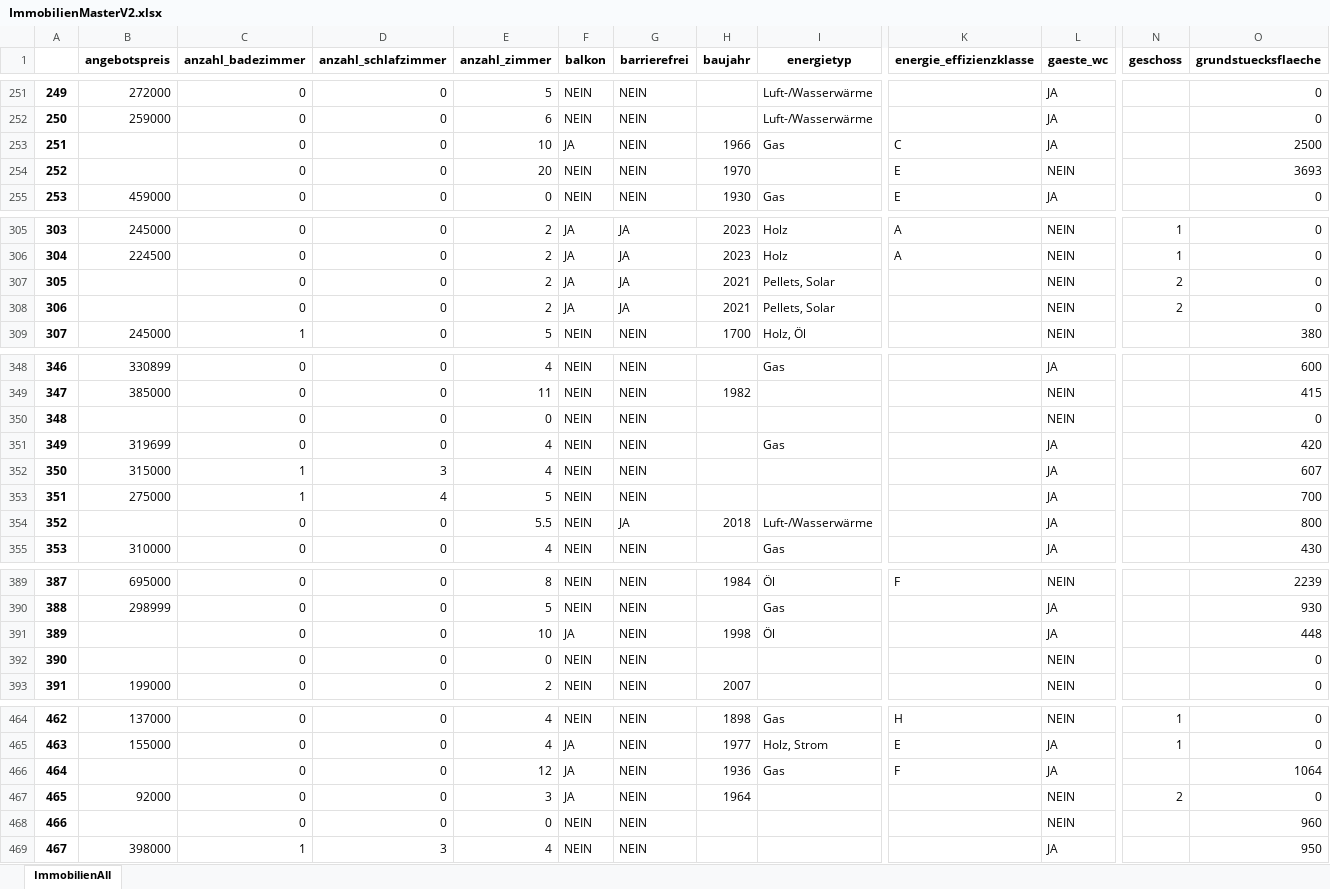
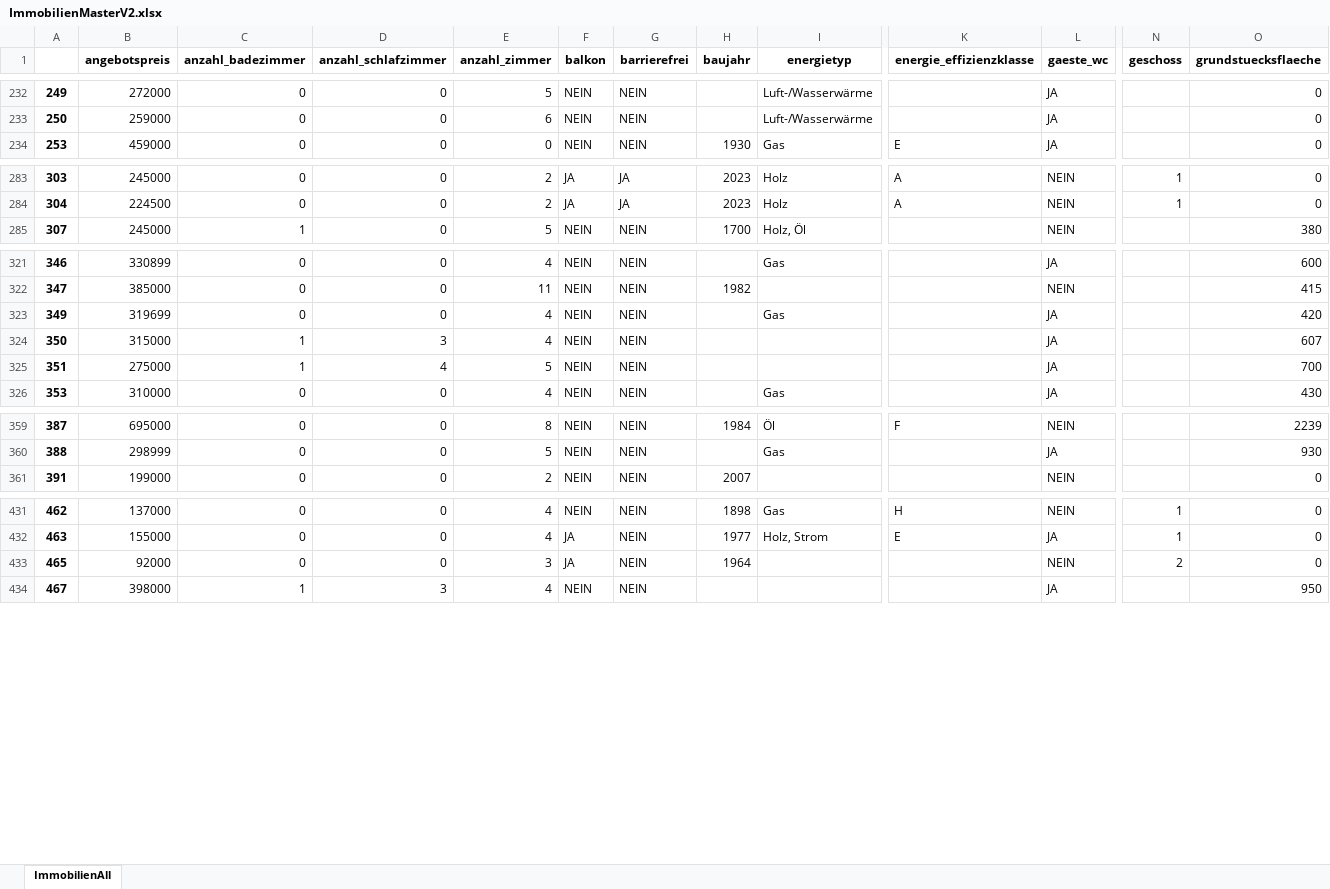
Before and after one commit to frohnatur/Projektseminar, an Excel workbook: Files/ImmobilienMasterV2.xlsx, sheet ImmobilienAll, drawn as a sheet; only a part is shown, gaps mark what is left out; values as stored, in another font and other column widths than the file's, no borders; rows hold the shown columns only; the diff covers the shown part only; the diff names each change by its address in the sheet, - before the commit and + after, or states it on an @@ line.

Commit message:
ImmobilienMaster Garage/Stellplatz anpassen

```diff
--- a/Files/ImmobilienMasterV2.xlsx (sheet ImmobilienAll)
+++ b/Files/ImmobilienMasterV2.xlsx (sheet ImmobilienAll)
-row 253: 251 |  | 0 | 0 | 10 | JA | NEIN | 1966 | Gas | C | JA |  | 2500
-row 254: 252 |  | 0 | 0 | 20 | NEIN | NEIN | 1970 |  | E | NEIN |  | 3693
-row 307: 305 |  | 0 | 0 | 2 | JA | JA | 2021 | Pellets, Solar |  | NEIN | 2 | 0
-row 308: 306 |  | 0 | 0 | 2 | JA | JA | 2021 | Pellets, Solar |  | NEIN | 2 | 0
-row 350: 348 |  | 0 | 0 | 0 | NEIN | NEIN |  |  |  | NEIN |  | 0
-row 354: 352 |  | 0 | 0 | 5.5 | NEIN | JA | 2018 | Luft-/Wasserwärme |  | JA |  | 800
-row 391: 389 |  | 0 | 0 | 10 | JA | NEIN | 1998 | Öl |  | JA |  | 448
-row 392: 390 |  | 0 | 0 | 0 | NEIN | NEIN |  |  |  | NEIN |  | 0
-row 466: 464 |  | 0 | 0 | 12 | JA | NEIN | 1936 | Gas | F | JA |  | 1064
-row 468: 466 |  | 0 | 0 | 0 | NEIN | NEIN |  |  |  | NEIN |  | 960
```
Also changed, not shown: 59 removed rows, 4 edited cells and cell formats elsewhere in this sheet, Files/ImmobilienAll2v3.xlsx, 2 other files.
